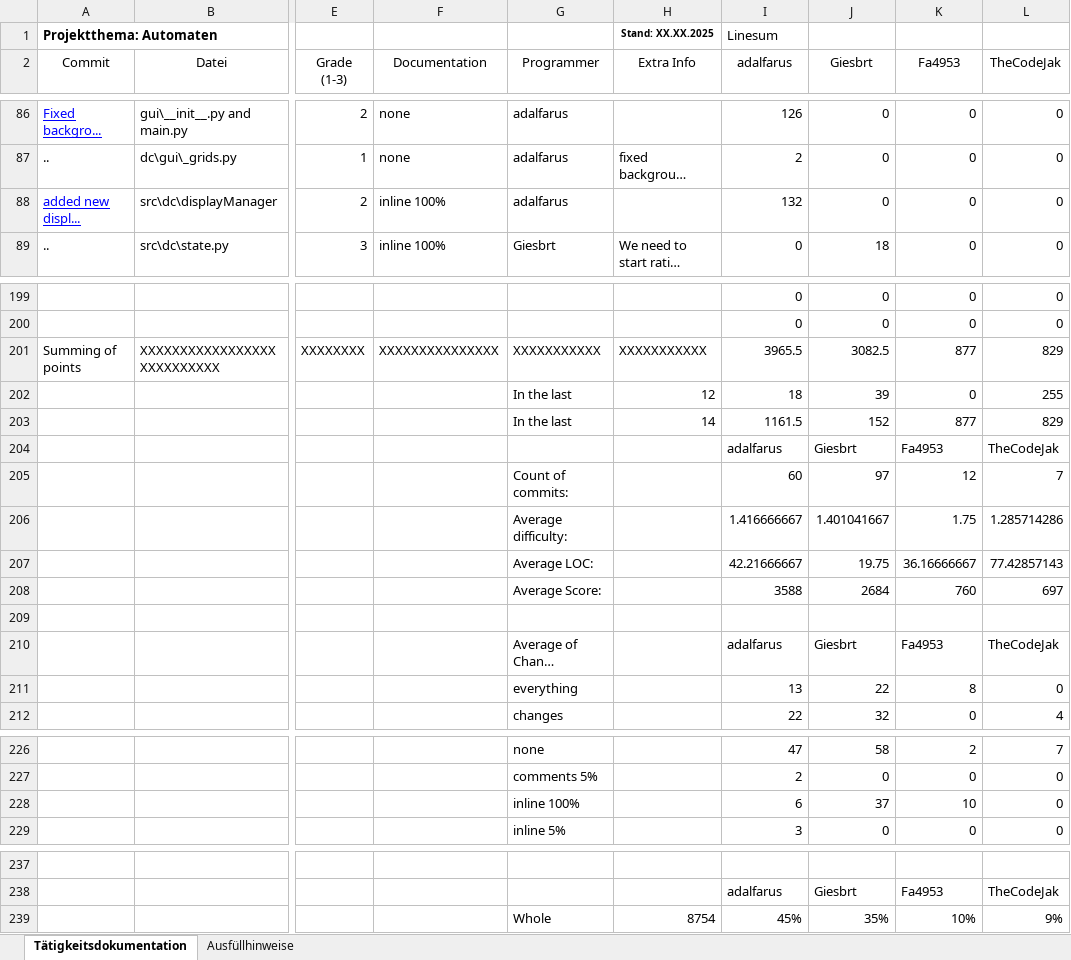
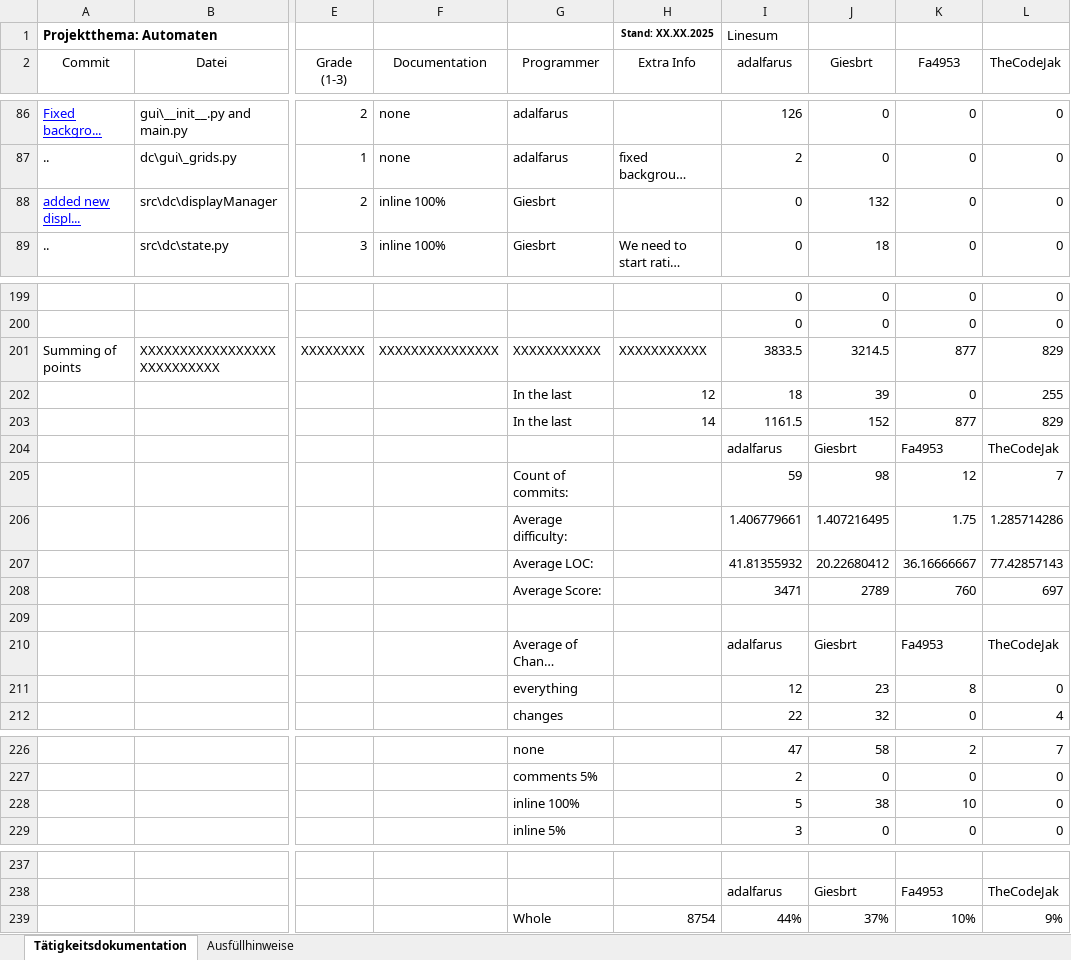
Before and after one commit to Giesbrt/Automaten, an Excel workbook: meta/dudpy-planning/CommitTable.xlsx, sheet Tätigkeitsdokumentation, drawn as a sheet; only a part is shown, gaps mark what is left out; long unchanged cells end in …; values as stored, in another font and other column widths than the file's, no borders; charts and pictures not drawn; the diff names each change by its address in the sheet, - before the commit and + after, or states it on an @@ line.

Commit message:
updated CommitTable.xlsx

```diff
--- a/meta/dudpy-planning/CommitTable.xlsx (sheet Tätigkeitsdokumentation)
+++ b/meta/dudpy-planning/CommitTable.xlsx (sheet Tätigkeitsdokumentation)
-G88 (Programmer): adalfarus
+G88 (Programmer): Giesbrt
-I88 (adalfarus): 132
+I88 (adalfarus): 0
-J88 (Giesbrt): 0
+J88 (Giesbrt): 132
-I201 (adalfarus): 3965.5
+I201 (adalfarus): 3833.5
-J201 (Giesbrt): 3082.5
+J201 (Giesbrt): 3214.5
-I205 (adalfarus): 60
+I205 (adalfarus): 59
-J205 (Giesbrt): 97
+J205 (Giesbrt): 98
-I206 (adalfarus): 1.416666667
+I206 (adalfarus): 1.406779661
-J206 (Giesbrt): 1.401041667
+J206 (Giesbrt): 1.407216495
-I207 (adalfarus): 42.21666667
+I207 (adalfarus): 41.81355932
-J207 (Giesbrt): 19.75
+J207 (Giesbrt): 20.22680412
-I208 (adalfarus): 3588
+I208 (adalfarus): 3471
-J208 (Giesbrt): 2684
+J208 (Giesbrt): 2789
-I211 (adalfarus): 13
+I211 (adalfarus): 12
-J211 (Giesbrt): 22
+J211 (Giesbrt): 23
-I228 (adalfarus): 6
+I228 (adalfarus): 5
-J228 (Giesbrt): 37
+J228 (Giesbrt): 38
-I239 (adalfarus): 45%
+I239 (adalfarus): 44%
-J239 (Giesbrt): 35%
+J239 (Giesbrt): 37%
```
Also changed, not shown: charts or pictures.
